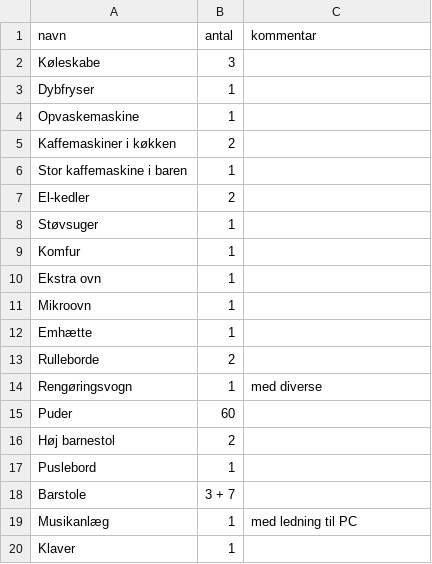
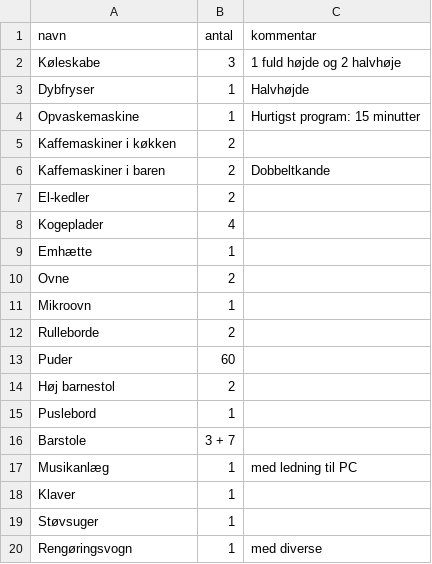
Before and after one commit to JensGabe/11ty-test, a CSV file: src/_data/inventar-inventar.csv, drawn as a sheet.

```diff
--- a/src/_data/inventar-inventar.csv
+++ b/src/_data/inventar-inventar.csv
@@ -1,15 +1,13 @@
 navn,antal,kommentar
-Køleskabe,3
-Dybfryser,1
-Opvaskemaskine,1
+Køleskabe,3, 1 fuld højde og 2 halvhøje
+Dybfryser,1, Halvhøjde
+Opvaskemaskine,1, Hurtigst program: 15 minutter
 Kaffemaskiner i køkken,2
-Stor kaffemaskine i baren, 1
+Kaffemaskiner i baren,2, Dobbeltkande
 El-kedler,2
-Støvsuger,1
-Komfur,1
-Ekstra ovn, 1
+Kogeplader,4
+Emhætte,1
+Ovne,2
 Mikroovn,1
-Emhætte,1
 Rulleborde,2
-Rengøringsvogn,1,med diverse
 Puder,60
@@ -20 +18,3 @@ Musikanlæg,1, med ledning til PC
 Klaver,1
+Støvsuger,1
+Rengøringsvogn,1,med diverse
```
Also changed, not shown: 6 other files.
